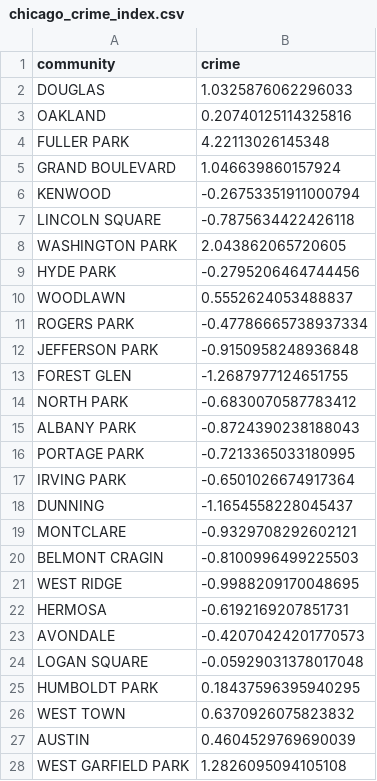
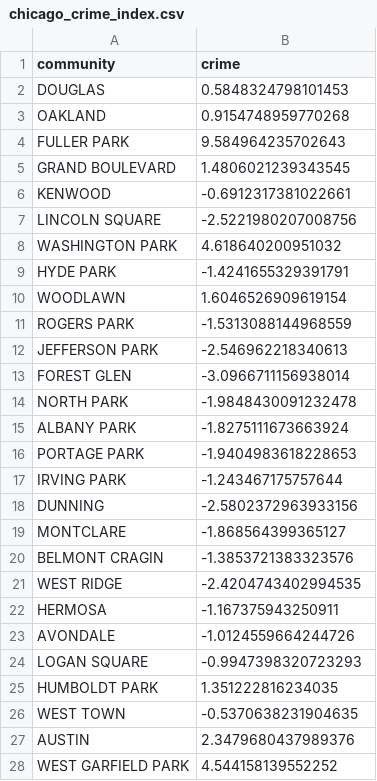
Before and after one commit to Crains-Chicago/where-to-buy, a CSV file: data/chicago_crime_index.csv, drawn as a sheet; only a part is shown; the diff covers the shown part only.

```diff
--- a/data/chicago_crime_index.csv
+++ b/data/chicago_crime_index.csv
@@ -1,28 +1,28 @@
 community,crime
-DOUGLAS,1.0325876062296033
-OAKLAND,0.20740125114325816
-FULLER PARK,4.22113026145348
-GRAND BOULEVARD,1.046639860157924
-KENWOOD,-0.26753351911000794
-LINCOLN SQUARE,-0.7875634422426118
-WASHINGTON PARK,2.043862065720605
-HYDE PARK,-0.2795206464744456
-WOODLAWN,0.5552624053488837
-ROGERS PARK,-0.47786665738937334
-JEFFERSON PARK,-0.9150958248936848
-FOREST GLEN,-1.2687977124651755
-NORTH PARK,-0.6830070587783412
-ALBANY PARK,-0.8724390238188043
-PORTAGE PARK,-0.7213365033180995
-IRVING PARK,-0.6501026674917364
-DUNNING,-1.1654558228045437
-MONTCLARE,-0.9329708292602121
-BELMONT CRAGIN,-0.8100996499225503
-WEST RIDGE,-0.9988209170048695
-HERMOSA,-0.6192169207851731
-AVONDALE,-0.42070424201770573
-LOGAN SQUARE,-0.05929031378017048
-HUMBOLDT PARK,0.18437596395940295
-WEST TOWN,0.6370926075823832
-AUSTIN,0.4604529769690039
-WEST GARFIELD PARK,1.2826095094105108
+DOUGLAS,0.5848324798101453
+OAKLAND,0.9154748959770268
+FULLER PARK,9.584964235702643
+GRAND BOULEVARD,1.4806021239343545
+KENWOOD,-0.6912317381022661
+LINCOLN SQUARE,-2.5221980207008756
+WASHINGTON PARK,4.618640200951032
+HYDE PARK,-1.4241655329391791
+WOODLAWN,1.6046526909619154
+ROGERS PARK,-1.5313088144968559
+JEFFERSON PARK,-2.546962218340613
+FOREST GLEN,-3.0966711156938014
+NORTH PARK,-1.9848430091232478
+ALBANY PARK,-1.8275111673663924
+PORTAGE PARK,-1.9404983618228653
+IRVING PARK,-1.243467175757644
+DUNNING,-2.5802372963933156
+MONTCLARE,-1.868564399365127
+BELMONT CRAGIN,-1.3853721383323576
+WEST RIDGE,-2.4204743402994535
+HERMOSA,-1.167375943250911
+AVONDALE,-1.0124559664244726
+LOGAN SQUARE,-0.9947398320723293
+HUMBOLDT PARK,1.351222816234035
+WEST TOWN,-0.5370638231904635
+AUSTIN,2.3479680437989376
+WEST GARFIELD PARK,4.544158139552252
```
Also changed, not shown: 46 edited cells elsewhere in this file, data/chicago_school_index.csv, data/final/chicago_data.csv, 6 other files.
